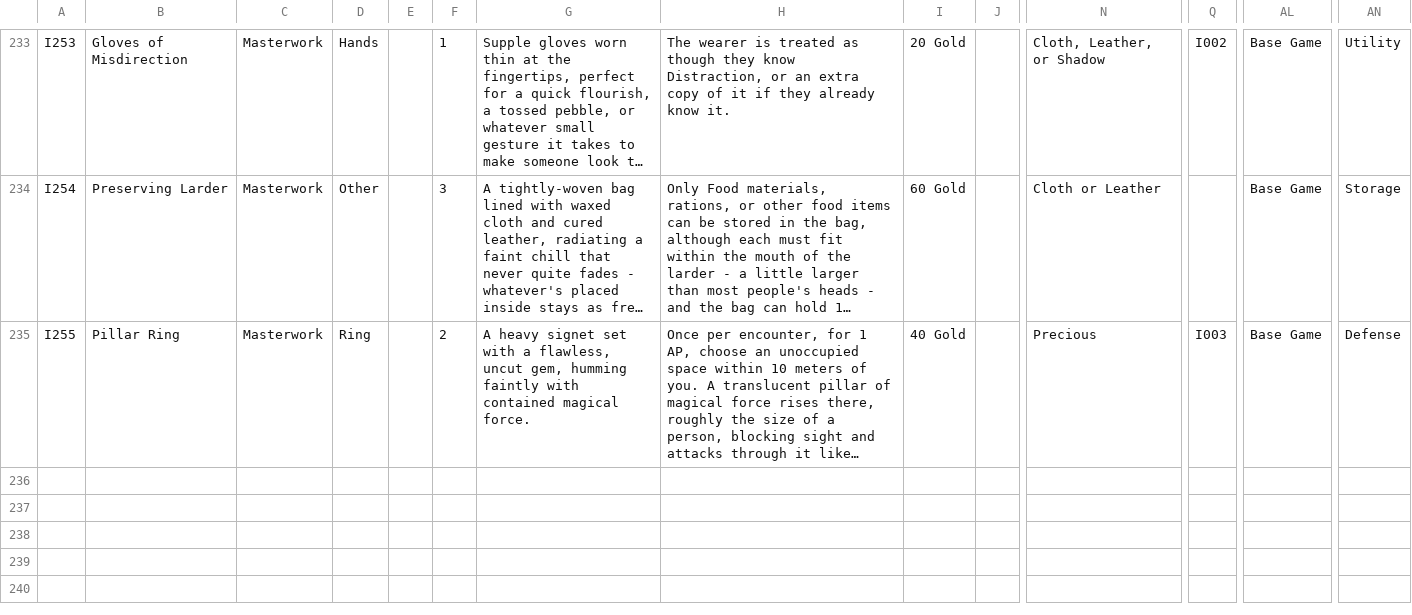
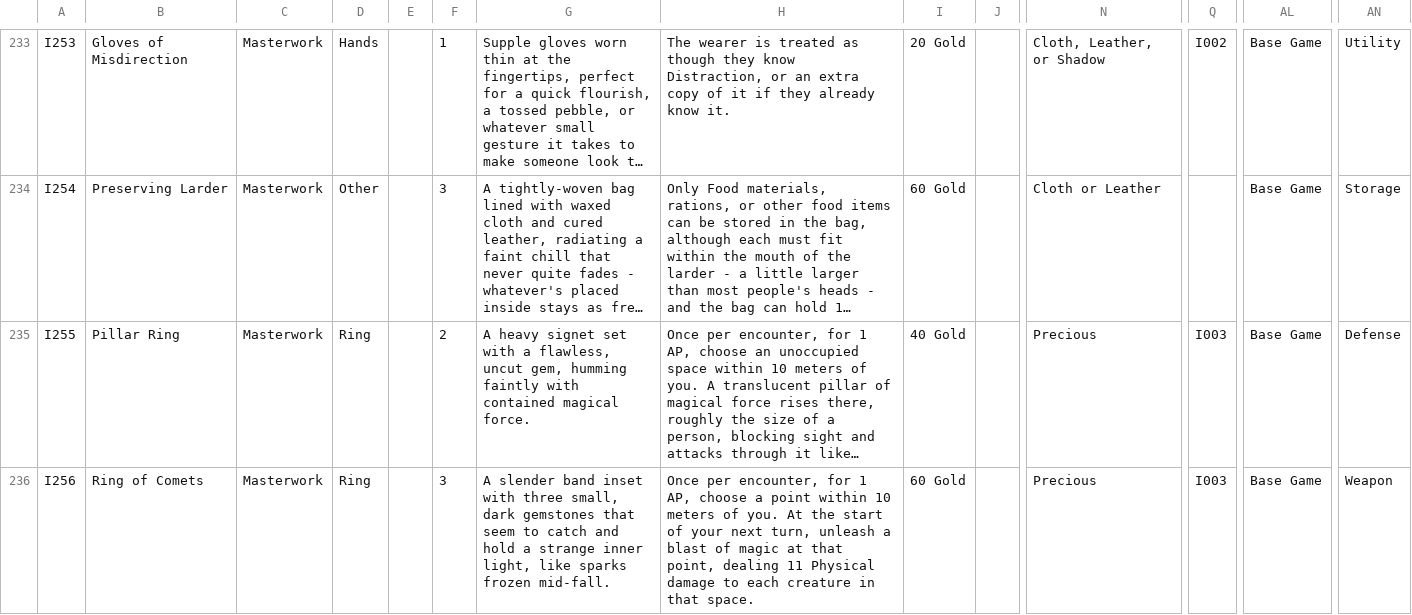
Before and after one commit to sessorach/flagonquest, a CSV file: scripts/items.csv, drawn as a sheet; only a part is shown, gaps mark what is left out; long unchanged cells end in …; rows hold the shown columns only; the diff names each change by its address in the sheet, - before the commit and + after, or states it on an @@ line.

```diff
--- a/scripts/items.csv
+++ b/scripts/items.csv
+row 236: I256 | Ring of Comets | Masterwork | Ring |  | 3 | A slender band inset with three small, dark gemstones that seem to catch and hold a strange inner light, like sparks frozen mid-fall. | Once per encounter, for 1 AP, choose a point within 10 meters of you. At the start of your next turn, unleash a blast of magic at that point, dealing 11 Physical damage to each creature in that space. | 60 Gold |  | Precious | I003 | Base Game | Weapon
```
Also changed, not shown: design/balance_ledger.csv, 5 other files.
